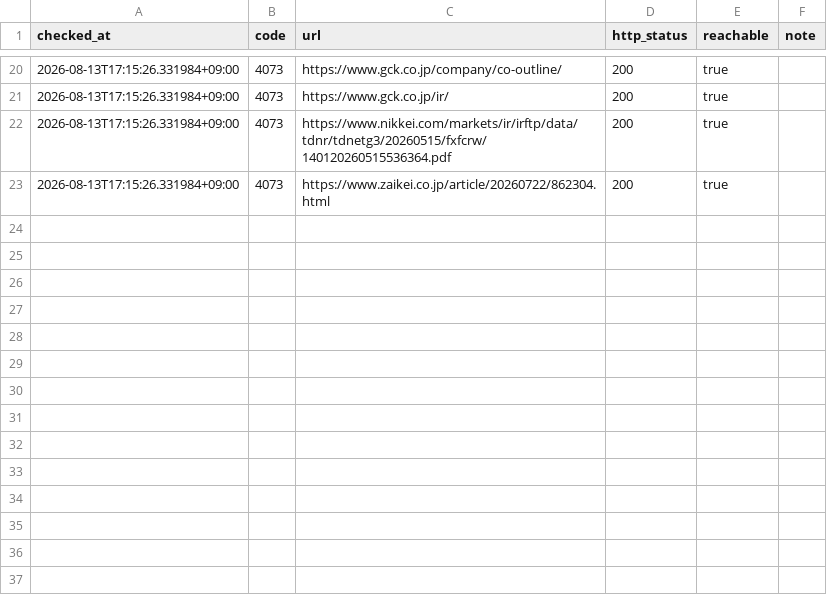
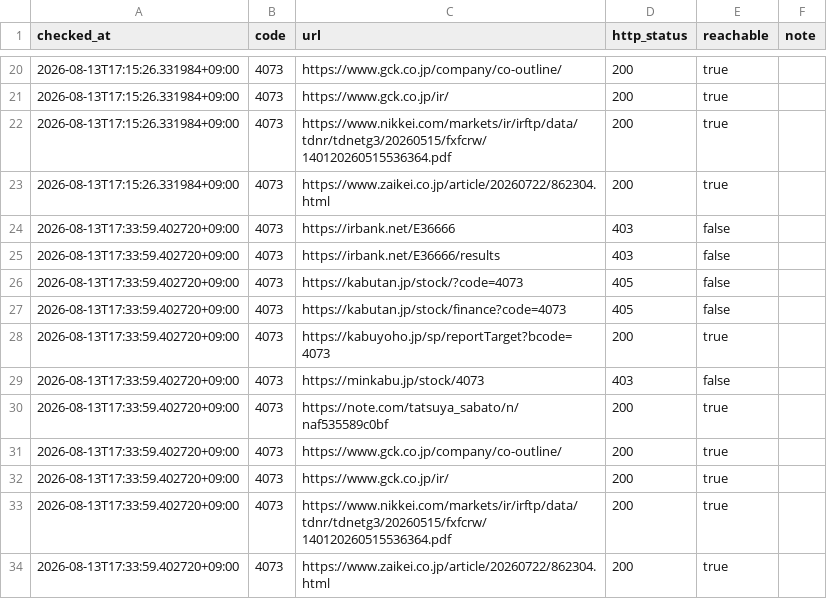
Before and after one commit to scioltoharumi/kabu-ledger, a CSV file: data/link_status.csv, drawn as a sheet; only a part is shown, gaps mark what is left out.

```diff
--- a/data/link_status.csv
+++ b/data/link_status.csv
@@ -23 +23,12 @@ checked_at,code,url,http_status,reachable,note
 2026-08-13T17:15:26.331984+09:00,4073,https://www.zaikei.co.jp/article/20260722/862304.html,200,true,
+2026-08-13T17:33:59.402720+09:00,4073,https://irbank.net/E36666,403,false,
+2026-08-13T17:33:59.402720+09:00,4073,https://irbank.net/E36666/results,403,false,
+2026-08-13T17:33:59.402720+09:00,4073,https://kabutan.jp/stock/?code=4073,405,false,
+2026-08-13T17:33:59.402720+09:00,4073,https://kabutan.jp/stock/finance?code=4073,405,false,
+2026-08-13T17:33:59.402720+09:00,4073,https://kabuyoho.jp/sp/reportTarget?bcode=4073,200,true,
+2026-08-13T17:33:59.402720+09:00,4073,https://minkabu.jp/stock/4073,403,false,
+2026-08-13T17:33:59.402720+09:00,4073,https://note.com/tatsuya_sabato/n/naf535589c0bf,200,true,
+2026-08-13T17:33:59.402720+09:00,4073,https://www.gck.co.jp/company/co-outline/,200,true,
+2026-08-13T17:33:59.402720+09:00,4073,https://www.gck.co.jp/ir/,200,true,
+2026-08-13T17:33:59.402720+09:00,4073,https://www.nikkei.com/markets/ir/irftp/data/tdnr/tdnetg3/20260515/fxfcrw/140120260515536364.pdf,200,true,
+2026-08-13T17:33:59.402720+09:00,4073,https://www.zaikei.co.jp/article/20260722/862304.html,200,true,
```
